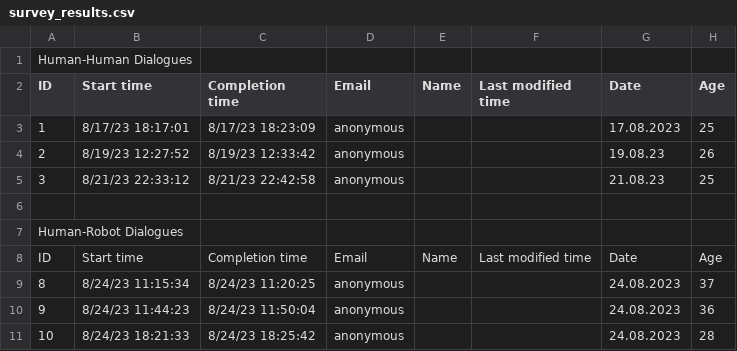
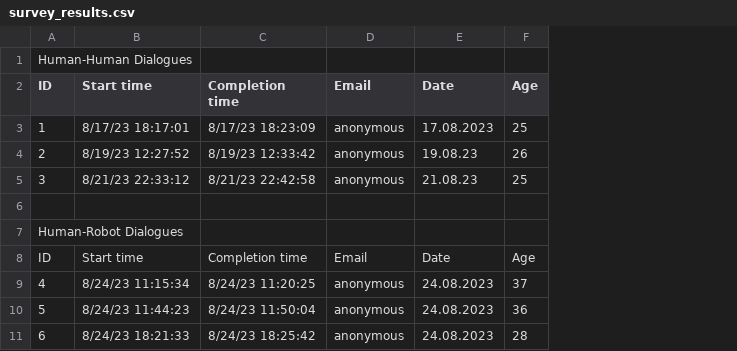
Before and after one commit to zoltancsik/Dialogue-Modelling, a CSV file: additional_data/survey_results.csv, drawn as a sheet; only a part is shown; the diff names each change by its address in the sheet, - before the commit and + after, or states it on an @@ line.

Commit message:
Update Results

```diff
--- a/additional_data/survey_results.csv
+++ b/additional_data/survey_results.csv
-column E (Name), row 8: Name
-column F (Last modified time), row 8: Last modified time
-A9 (ID): 8
+A9 (ID): 4
-A10 (ID): 9
+A10 (ID): 5
-A11 (ID): 10
+A11 (ID): 6
```
